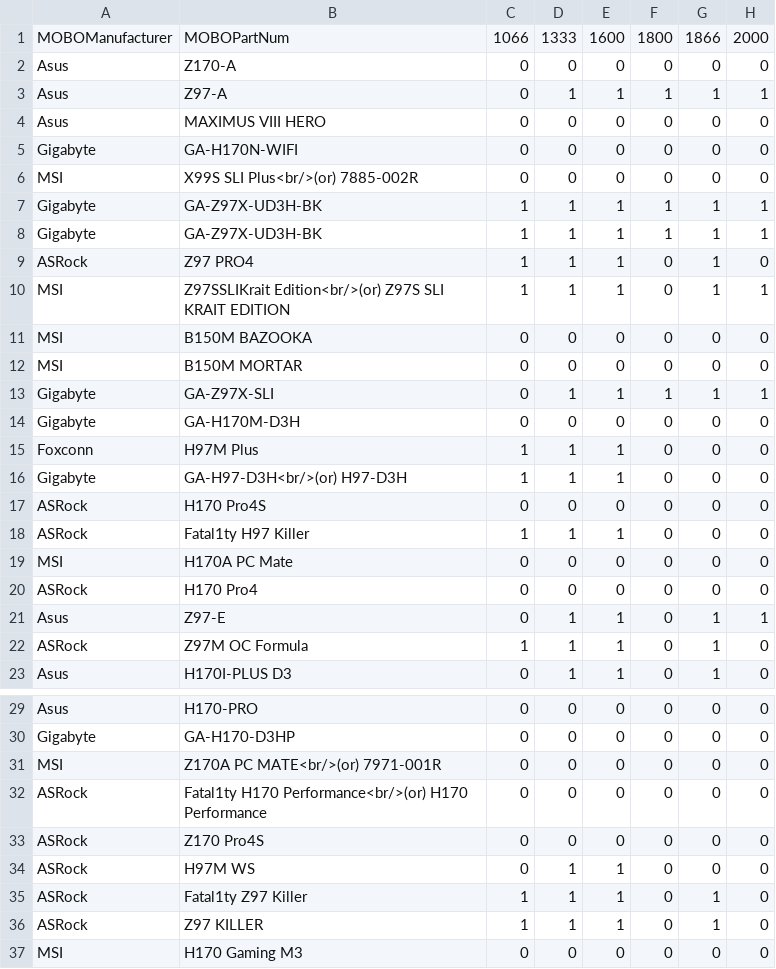
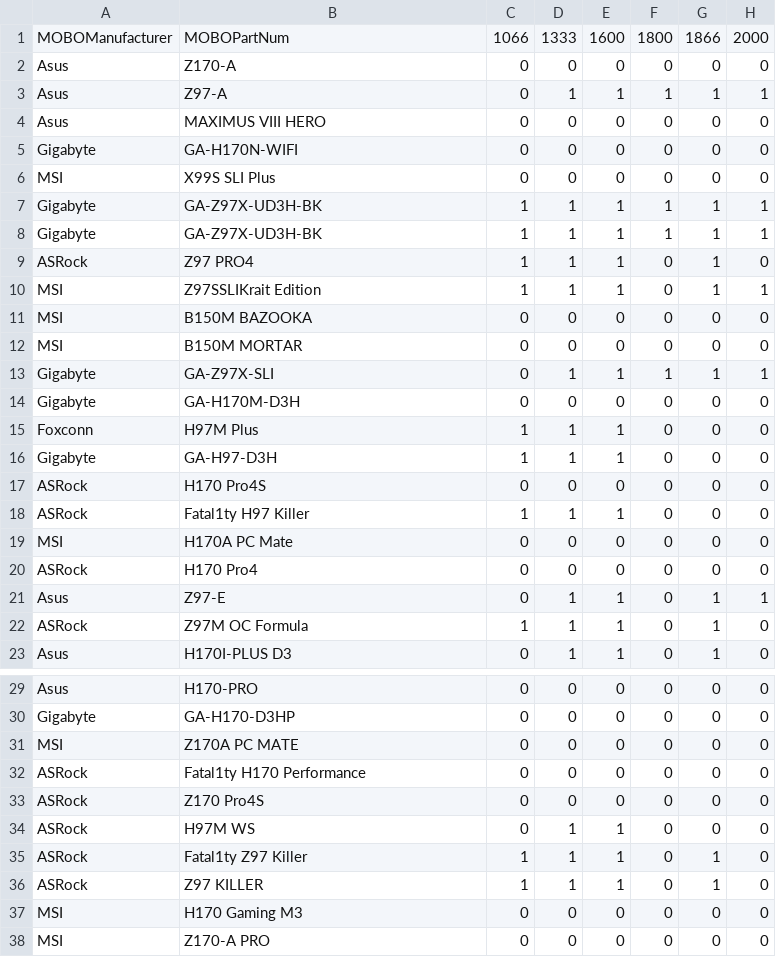
Before and after one commit to dompruss/Database-2015, a CSV file: MOBO_SPEED.csv, drawn as a sheet; only a part is shown, gaps mark what is left out; the shorter side is filled out with more unchanged rows; the diff names each change by its address in the sheet, - before the commit and + after, or states it on an @@ line.

```diff
--- a/MOBO_SPEED.csv
+++ b/MOBO_SPEED.csv
-B6: X99S SLI Plus<br/>(or) 7885-002R
+B6: X99S SLI Plus
-B10: Z97SSLIKrait Edition<br/>(or) Z97S SLI KRAIT EDITION
+B10: Z97SSLIKrait Edition
-B16: GA-H97-D3H<br/>(or) H97-D3H
+B16: GA-H97-D3H
-B31: Z170A PC MATE<br/>(or) 7971-001R
+B31: Z170A PC MATE
-B32: Fatal1ty H170 Performance<br/>(or) H170 Performance
+B32: Fatal1ty H170 Performance
```
Also changed, not shown: 4 other files.
